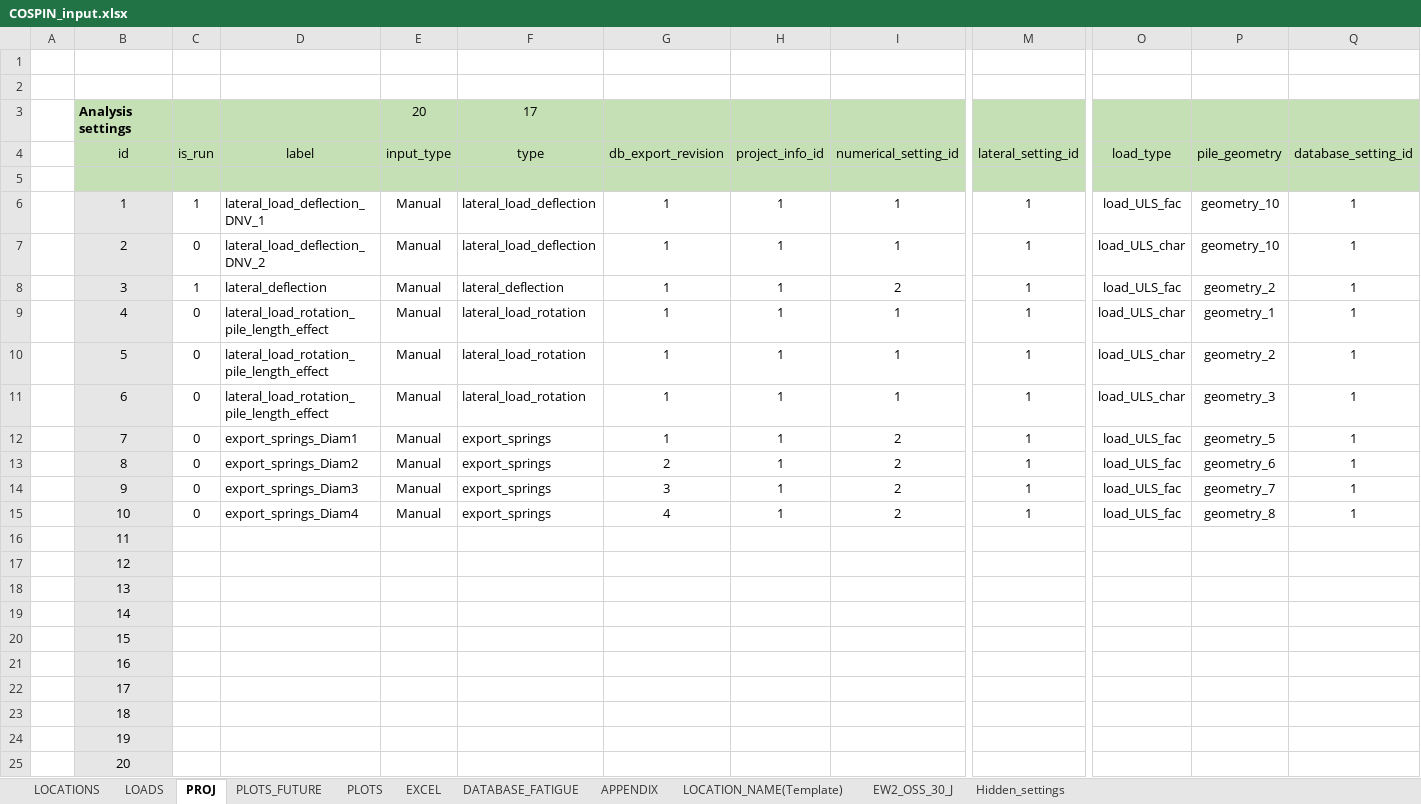
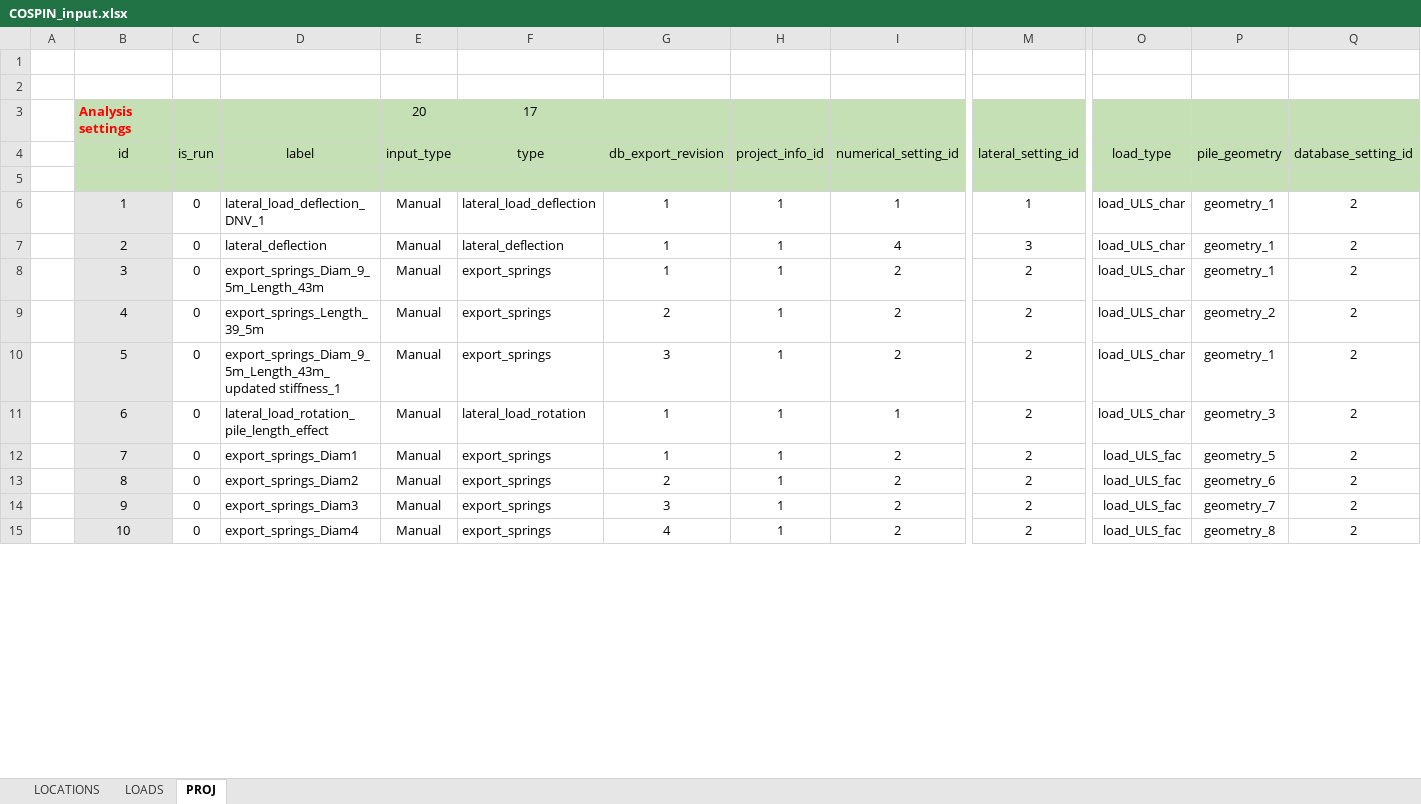
Before and after one commit to Shashlik-King/Washington, an Excel workbook: input/COSPIN_input.xlsx, sheet PROJ, drawn as a sheet; only a part is shown, gaps mark what is left out; values as stored, in another font and other column widths than the file's, no borders; removed rows and columns are numbered as before the commit, all else as after; rows hold the shown columns only; the diff covers the shown part only; the diff names each change by its address in the sheet, - before the commit and + after, or states it on an @@ line.

```diff
--- a/input/COSPIN_input.xlsx (sheet PROJ)
+++ b/input/COSPIN_input.xlsx (sheet PROJ)
-sheet tab: PLOTS_FUTURE
-sheet tab: PLOTS
-sheet tab: EXCEL
-sheet tab: DATABASE_FATIGUE
-sheet tab: APPENDIX
-sheet tab: LOCATION_NAME(Template)
-sheet tab: EW2_OSS_30_J
-sheet tab: Hidden_settings
-B3 text colour: black
+B3 text colour: #FF0000
-C6 (is_run): 1
+C6 (is_run): 0
-O6 (load_type): load_ULS_fac
+O6 (load_type): load_ULS_char
-P6:P7 (pile_geometry): geometry_10
+P6:P7 (pile_geometry): geometry_1
-Q6:Q15 (database_setting_id): 1
+Q6:Q15 (database_setting_id): 2
-D7 (label): lateral_load_deflection_DNV_2
+D7 (label): lateral_deflection
-F7 (type): lateral_load_deflection
+F7 (type): lateral_deflection
-I7 (numerical_setting_id): 1
+I7 (numerical_setting_id): 4
-M7 (lateral_setting_id): 1
+M7 (lateral_setting_id): 3
-C8 (is_run): 1
+C8 (is_run): 0
-D8 (label): lateral_deflection
+D8 (label): export_springs_Diam_9_5m_Length_43m
-F8 (type): lateral_deflection
+F8 (type): export_springs
-M8:M15 (lateral_setting_id): 1
+M8:M15 (lateral_setting_id): 2
-O8 (load_type): load_ULS_fac
+O8 (load_type): load_ULS_char
-P8 (pile_geometry): geometry_2
+P8 (pile_geometry): geometry_1
-D9 (label): lateral_load_rotation_pile_length_effect
+D9 (label): export_springs_Length_39_5m
-F9:F10 (type): lateral_load_rotation
+F9:F10 (type): export_springs
-G9 (db_export_revision): 1
+G9 (db_export_revision): 2
-I9:I10 (numerical_setting_id): 1
+I9:I10 (numerical_setting_id): 2
-P9 (pile_geometry): geometry_1
+P9 (pile_geometry): geometry_2
-D10 (label): lateral_load_rotation_pile_length_effect
+D10 (label): export_springs_Diam_9_5m_Length_43m_updated stiffness_1
-G10 (db_export_revision): 1
+G10 (db_export_revision): 3
-P10 (pile_geometry): geometry_2
+P10 (pile_geometry): geometry_1
-row 16:  | 11
-row 17:  | 12
-row 18:  | 13
-row 19:  | 14
-row 20:  | 15
-row 21:  | 16
-row 22:  | 17
-row 23:  | 18
-row 24:  | 19
-row 25:  | 20
```
Also changed, not shown: 13 added rows, 3 removed rows and 28 edited cells elsewhere in this sheet, sheet LOCATIONS, sheet LOADS, input/manual_data_input.xlsx, 11 other files.
